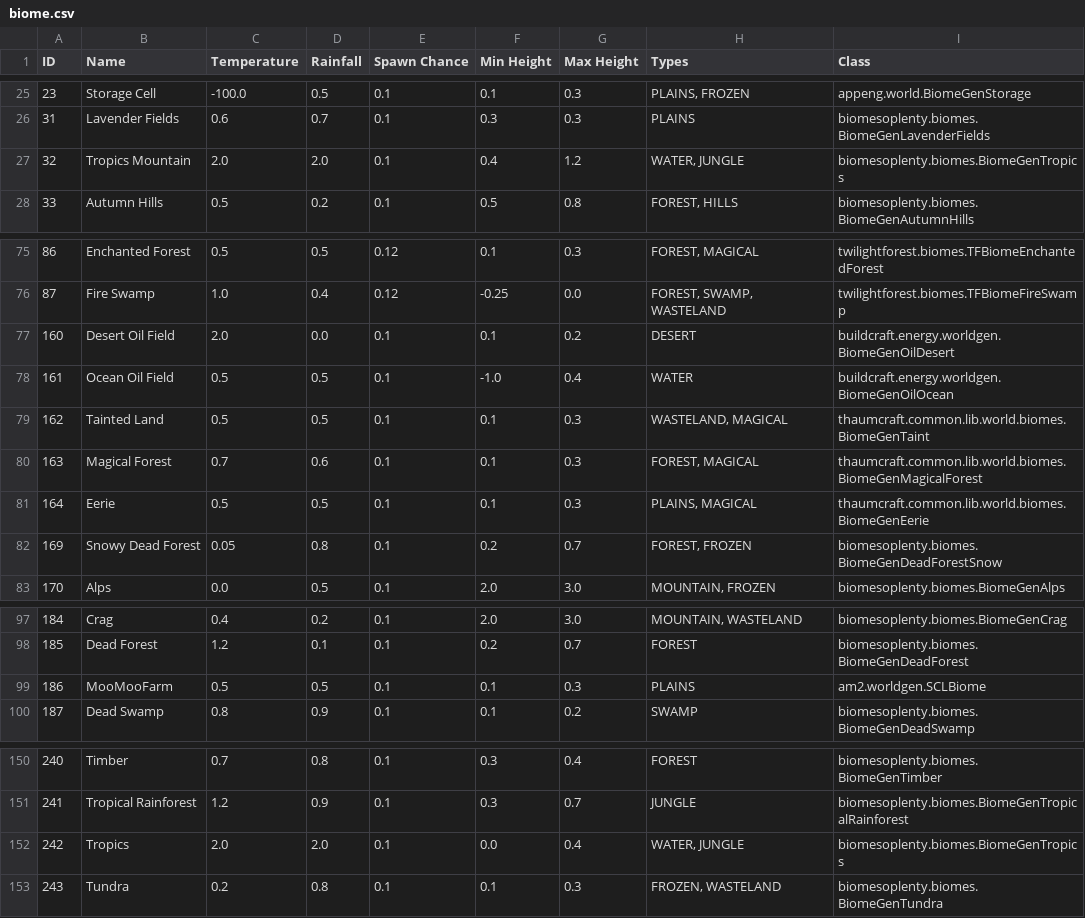
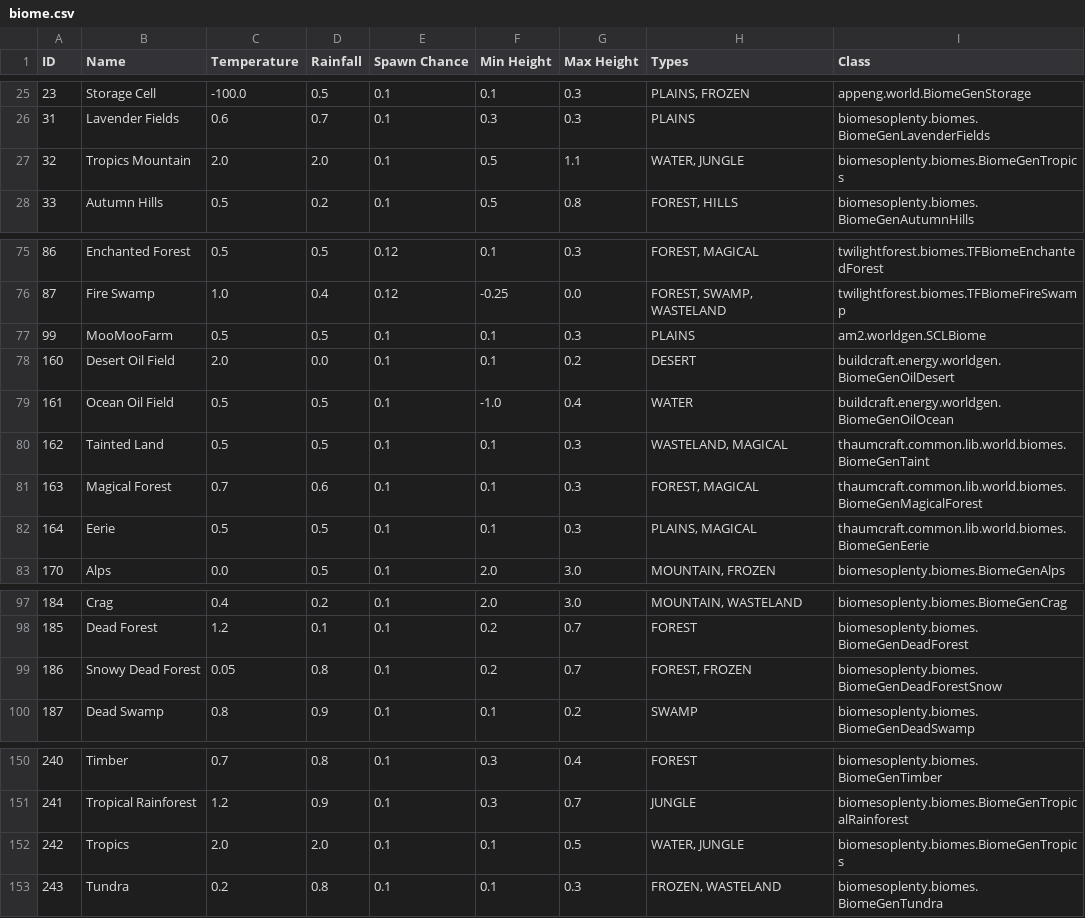
Before and after one commit to KirinDave/ResonantRise, a CSV file: IDMaps/biome.csv, drawn as a sheet; only a part is shown, gaps mark what is left out; the diff covers the shown part only.

```diff
--- a/IDMaps/biome.csv
+++ b/IDMaps/biome.csv
@@ -26,3 +26,3 @@ ID,Name,Temperature,Rainfall,Spawn Chance,Min Height,Max Height,Types,Class
 31,Lavender Fields,0.6,0.7,0.1,0.3,0.3,PLAINS,biomesoplenty.biomes.BiomeGenLavenderFields
-32,Tropics Mountain,2.0,2.0,0.1,0.4,1.2,"WATER, JUNGLE",biomesoplenty.biomes.BiomeGenTropics
+32,Tropics Mountain,2.0,2.0,0.1,0.5,1.1,"WATER, JUNGLE",biomesoplenty.biomes.BiomeGenTropics
 33,Autumn Hills,0.5,0.2,0.1,0.5,0.8,"FOREST, HILLS",biomesoplenty.biomes.BiomeGenAutumnHills
@@ -76,2 +76,3 @@ ID,Name,Temperature,Rainfall,Spawn Chance,Min Height,Max Height,Types,Class
 87,Fire Swamp,1.0,0.4,0.12,-0.25,0.0,"FOREST, SWAMP, WASTELAND",twilightforest.biomes.TFBiomeFireSwamp
+99,MooMooFarm,0.5,0.5,0.1,0.1,0.3,PLAINS,am2.worldgen.SCLBiome
 160,Desert Oil Field,2.0,0.0,0.1,0.1,0.2,DESERT,buildcraft.energy.worldgen.BiomeGenOilDesert
@@ -81,3 +82,2 @@ ID,Name,Temperature,Rainfall,Spawn Chance,Min Height,Max Height,Types,Class
 164,Eerie,0.5,0.5,0.1,0.1,0.3,"PLAINS, MAGICAL",thaumcraft.common.lib.world.biomes.BiomeGenEerie
-169,Snowy Dead Forest,0.05,0.8,0.1,0.2,0.7,"FOREST, FROZEN",biomesoplenty.biomes.BiomeGenDeadForestSnow
 170,Alps,0.0,0.5,0.1,2.0,3.0,"MOUNTAIN, FROZEN",biomesoplenty.biomes.BiomeGenAlps
@@ -98,3 +98,3 @@ ID,Name,Temperature,Rainfall,Spawn Chance,Min Height,Max Height,Types,Class
 185,Dead Forest,1.2,0.1,0.1,0.2,0.7,FOREST,biomesoplenty.biomes.BiomeGenDeadForest
-186,MooMooFarm,0.5,0.5,0.1,0.1,0.3,PLAINS,am2.worldgen.SCLBiome
+186,Snowy Dead Forest,0.05,0.8,0.1,0.2,0.7,"FOREST, FROZEN",biomesoplenty.biomes.BiomeGenDeadForestSnow
 187,Dead Swamp,0.8,0.9,0.1,0.1,0.2,SWAMP,biomesoplenty.biomes.BiomeGenDeadSwamp
@@ -151,3 +151,3 @@ ID,Name,Temperature,Rainfall,Spawn Chance,Min Height,Max Height,Types,Class
 241,Tropical Rainforest,1.2,0.9,0.1,0.3,0.7,JUNGLE,biomesoplenty.biomes.BiomeGenTropicalRainforest
-242,Tropics,2.0,2.0,0.1,0.0,0.4,"WATER, JUNGLE",biomesoplenty.biomes.BiomeGenTropics
+242,Tropics,2.0,2.0,0.1,0.1,0.5,"WATER, JUNGLE",biomesoplenty.biomes.BiomeGenTropics
 243,Tundra,0.2,0.8,0.1,0.1,0.3,"FROZEN, WASTELAND",biomesoplenty.biomes.BiomeGenTundra
```
Also changed, not shown: 1 edited cell elsewhere in this file, 23 other files.
